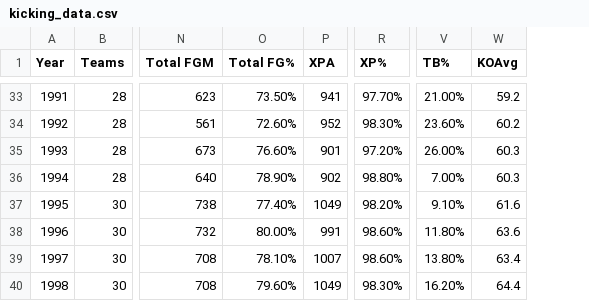
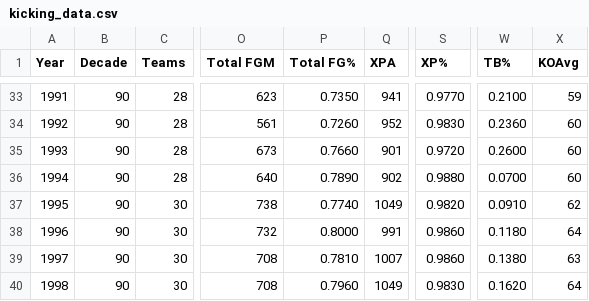
Before and after one commit to JarKanni/nfl, a CSV file: kicking_analysis/kicking_data.csv, drawn as a sheet; only a part is shown, gaps mark what is left out; addresses are those after the commit; the diff covers the shown part only; the diff names each change by its address in the sheet, - before the commit and + after, or states it on an @@ line.

Commit message:
add Decade column, add analysis by decade

```diff
--- a/kicking_analysis/kicking_data.csv
+++ b/kicking_analysis/kicking_data.csv
+column B (Decade), rows 33-40: all 90
-P33 (Total FG%): 73.50%
+P33 (Total FG%): 0.7350
-S33 (XP%): 97.70%
+S33 (XP%): 0.9770
-W33 (TB%): 21.00%
+W33 (TB%): 0.2100
-X33 (KOAvg): 59.2
+X33 (KOAvg): 59
-P34 (Total FG%): 72.60%
+P34 (Total FG%): 0.7260
-S34 (XP%): 98.30%
+S34 (XP%): 0.9830
-W34 (TB%): 23.60%
+W34 (TB%): 0.2360
-X34 (KOAvg): 60.2
+X34 (KOAvg): 60
-P35 (Total FG%): 76.60%
+P35 (Total FG%): 0.7660
-S35 (XP%): 97.20%
+S35 (XP%): 0.9720
-W35 (TB%): 26.00%
+W35 (TB%): 0.2600
-X35:X36 (KOAvg): 60.3
+X35:X36 (KOAvg): 60
-P36 (Total FG%): 78.90%
+P36 (Total FG%): 0.7890
-S36 (XP%): 98.80%
+S36 (XP%): 0.9880
-W36 (TB%): 7.00%
+W36 (TB%): 0.0700
-P37 (Total FG%): 77.40%
+P37 (Total FG%): 0.7740
-S37 (XP%): 98.20%
+S37 (XP%): 0.9820
-W37 (TB%): 9.10%
+W37 (TB%): 0.0910
-X37 (KOAvg): 61.6
+X37 (KOAvg): 62
-P38 (Total FG%): 80.00%
+P38 (Total FG%): 0.8000
-S38:S39 (XP%): 98.60%
+S38:S39 (XP%): 0.9860
-W38 (TB%): 11.80%
+W38 (TB%): 0.1180
-X38 (KOAvg): 63.6
+X38 (KOAvg): 64
-P39 (Total FG%): 78.10%
+P39 (Total FG%): 0.7810
-W39 (TB%): 13.80%
+W39 (TB%): 0.1380
-X39 (KOAvg): 63.4
+X39 (KOAvg): 63
-P40 (Total FG%): 79.60%
+P40 (Total FG%): 0.7960
-S40 (XP%): 98.30%
+S40 (XP%): 0.9830
-W40 (TB%): 16.20%
+W40 (TB%): 0.1620
-X40 (KOAvg): 64.4
+X40 (KOAvg): 64
```
Also changed, not shown: 162 edited cells elsewhere in this file.
